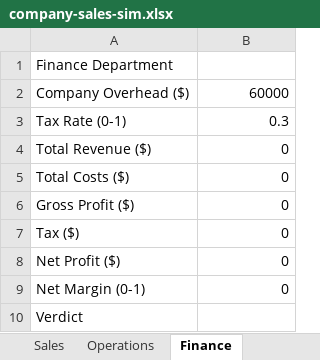
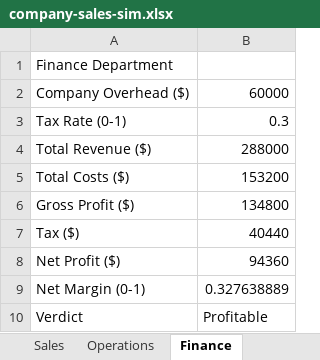
Before and after one commit to WillMGRichter/FIT4002, an Excel workbook: sample-excel-sheets/company-sales-sim.xlsx, sheet Finance, drawn as a sheet; values as stored, in another font and other column widths than the file's, no borders; the diff names each change by its address in the sheet, - before the commit and + after, or states it on an @@ line.

Commit message:
Store correct cached values in company-sim formula cells
Previously every formula cell was written with a placeholder cached value of 0
(empty for text cells). Opening the workbook in Excel/Numbers/Sheets showed
stale 0s that were inconsistent with the formulas - most visibly on the Finance
sheet (Gross/Tax/Net Profit all showed 0). The app itself was unaffected since
it recomputes formulas live.

The builder now evaluates the model in JS and writes each formula cell's actual
computed value as its cached value, so the file is self-consistent everywhere.

```diff
--- a/sample-excel-sheets/company-sales-sim.xlsx (sheet Finance)
+++ b/sample-excel-sheets/company-sales-sim.xlsx (sheet Finance)
-B4: 0
+B4: 288000
-B5: 0
+B5: 153200
-B6: 0
+B6: 134800
-B7: 0
+B7: 40440
-B8: 0
+B8: 94360
-B9: 0
+B9: 0.327638889
-B10: (empty)
+B10: Profitable
```
Also changed, not shown: sheet Operations, sheet Sales, sheet Marketing, 1 other file.
